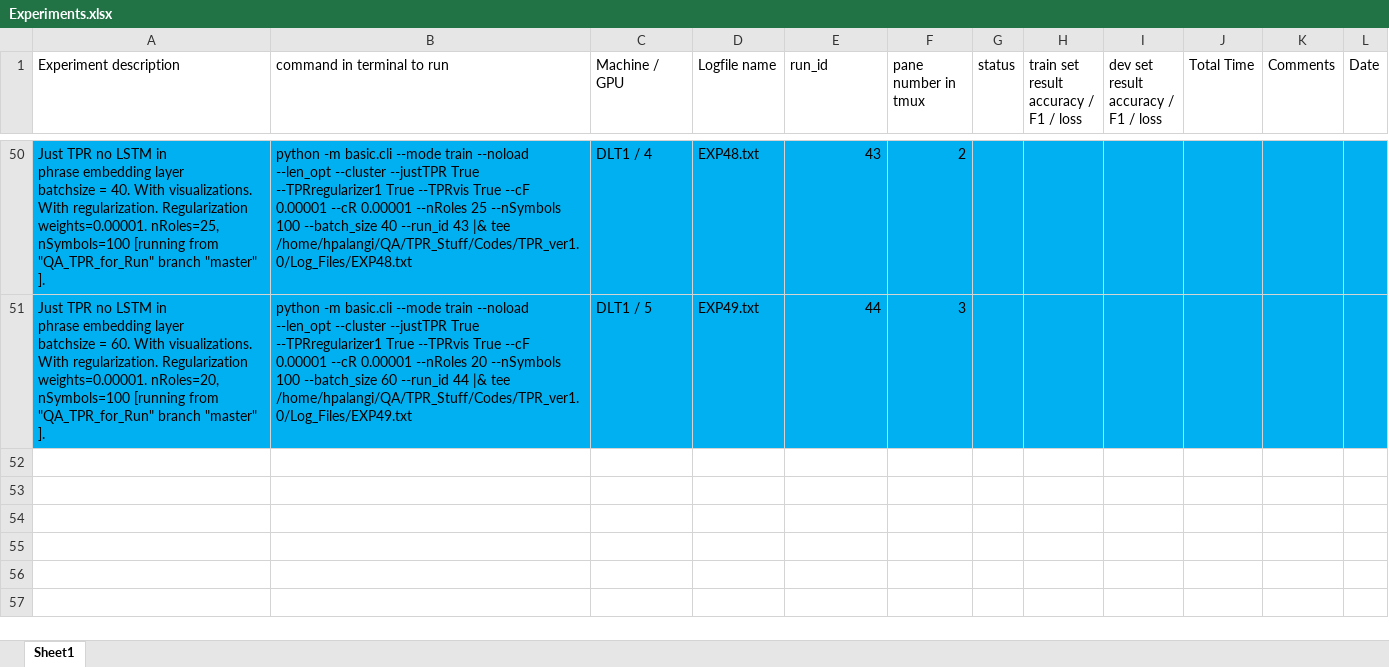
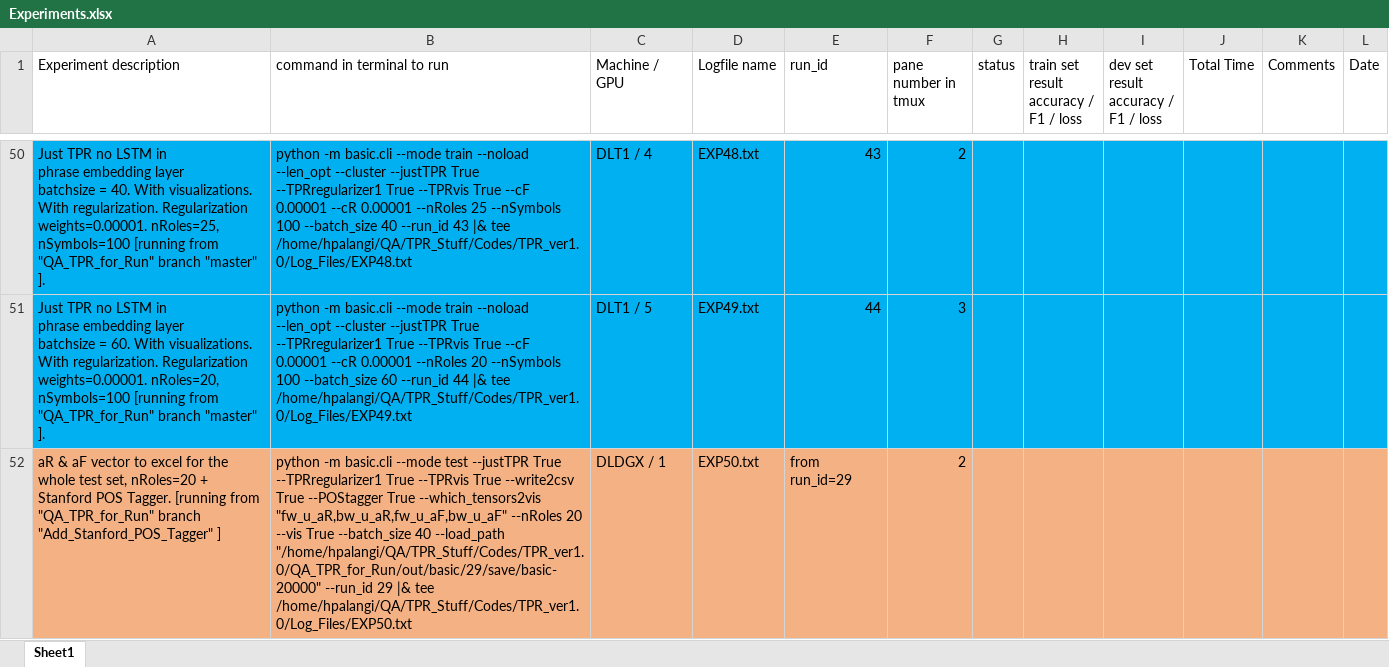
Before and after one commit to hamidpalangi/Grammatically_Interpretable_QA, an Excel workbook: Experiments.xlsx, sheet Sheet1, drawn as a sheet; only a part is shown, gaps mark what is left out; values as stored, in another font and other column widths than the file's, no borders; the diff names each change by its address in the sheet, - before the commit and + after, or states it on an @@ line.

Commit message:
Kicked off the experiment with Stanford POS tagger on the whole test set!

```diff
--- a/Experiments.xlsx (sheet Sheet1)
+++ b/Experiments.xlsx (sheet Sheet1)
+row 52: aR & aF vector to excel for the whole test set, nRoles=20 + Stanford POS Tagger. [running from "QA_TPR_for_Run" branch "Add_Stanford_POS_Tagger" ] | python -m basic.cli --mode test --justTPR True --TPRregularizer1 True --TPRvis True --write2csv True --POStagger True --which_tensors2vis "fw_u_aR,bw_u_aR,fw_u_aF,bw_u_aF" --nRoles 20 --vis True --batch_size 40 --load_path "/home/hpalangi/QA/TPR_Stuff/Codes/TPR_ver1.0/QA_TPR_for_Run/out/basic/29/save/basic-20000" --run_id 29 |& tee /home/hpalangi/QA/TPR_Stuff/Codes/TPR_ver1.0/Log_Files/EXP50.txt | DLDGX / 1 | EXP50.txt | from run_id=29 | 2
```
